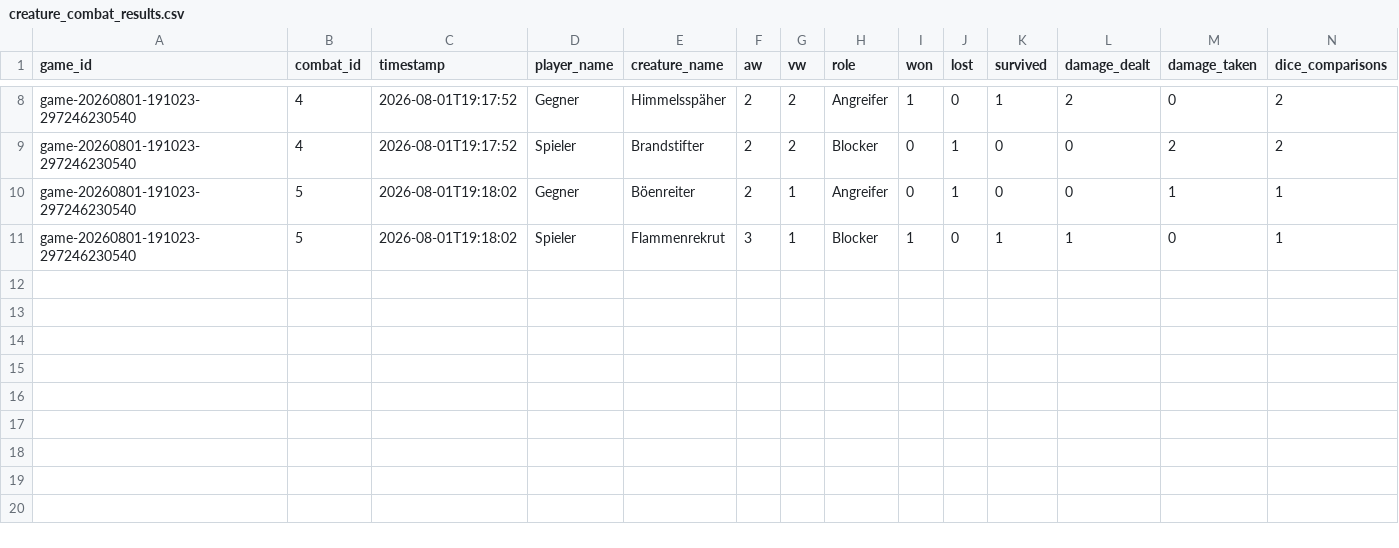
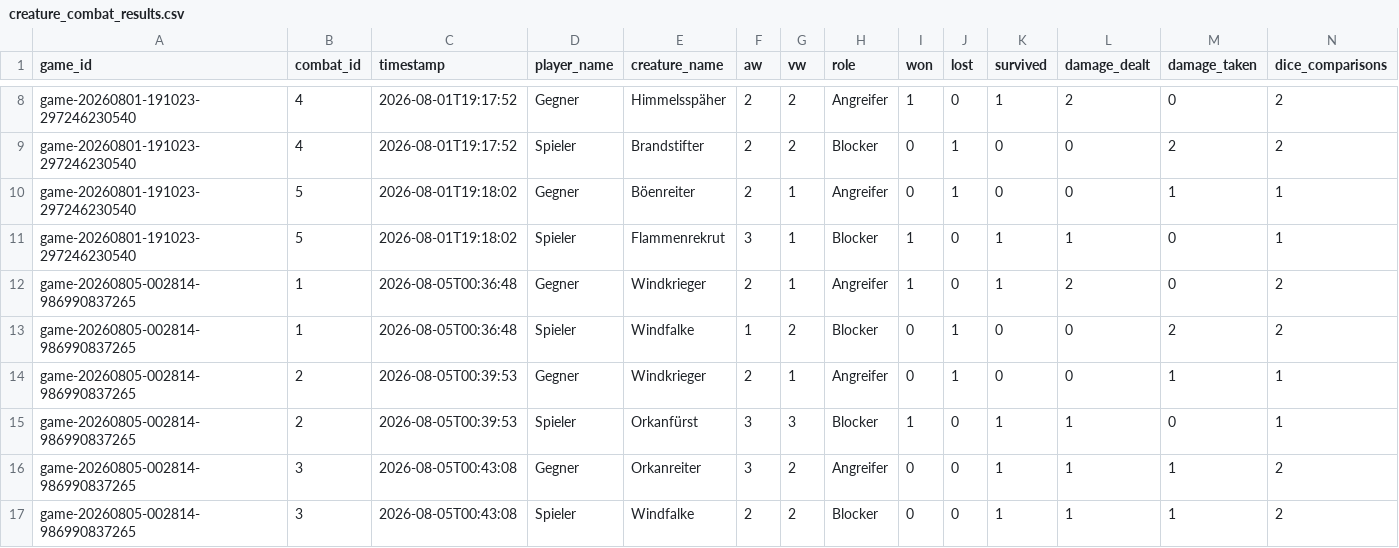
Before and after one commit to nicklasmichel/card_game, a CSV file: stats/data/creature_combat_results.csv, drawn as a sheet; only a part is shown, gaps mark what is left out; the diff names each change by its address in the sheet, - before the commit and + after, or states it on an @@ line.

```diff
--- a/stats/data/creature_combat_results.csv
+++ b/stats/data/creature_combat_results.csv
+row 12: game-20260805-002814-986990837265 | 1 | 2026-08-05T00:36:48 | Gegner | Windkrieger | 2 | 1 | Angreifer | 1 | 0 | 1 | 2 | 0 | 2
+row 13: game-20260805-002814-986990837265 | 1 | 2026-08-05T00:36:48 | Spieler | Windfalke | 1 | 2 | Blocker | 0 | 1 | 0 | 0 | 2 | 2
+row 14: game-20260805-002814-986990837265 | 2 | 2026-08-05T00:39:53 | Gegner | Windkrieger | 2 | 1 | Angreifer | 0 | 1 | 0 | 0 | 1 | 1
+row 15: game-20260805-002814-986990837265 | 2 | 2026-08-05T00:39:53 | Spieler | Orkanfürst | 3 | 3 | Blocker | 1 | 0 | 1 | 1 | 0 | 1
+row 16: game-20260805-002814-986990837265 | 3 | 2026-08-05T00:43:08 | Gegner | Orkanreiter | 3 | 2 | Angreifer | 0 | 0 | 1 | 1 | 1 | 2
+row 17: game-20260805-002814-986990837265 | 3 | 2026-08-05T00:43:08 | Spieler | Windfalke | 2 | 2 | Blocker | 0 | 0 | 1 | 1 | 1 | 2
```
Also changed, not shown: stats/data/game_results.csv, 25 other files.
